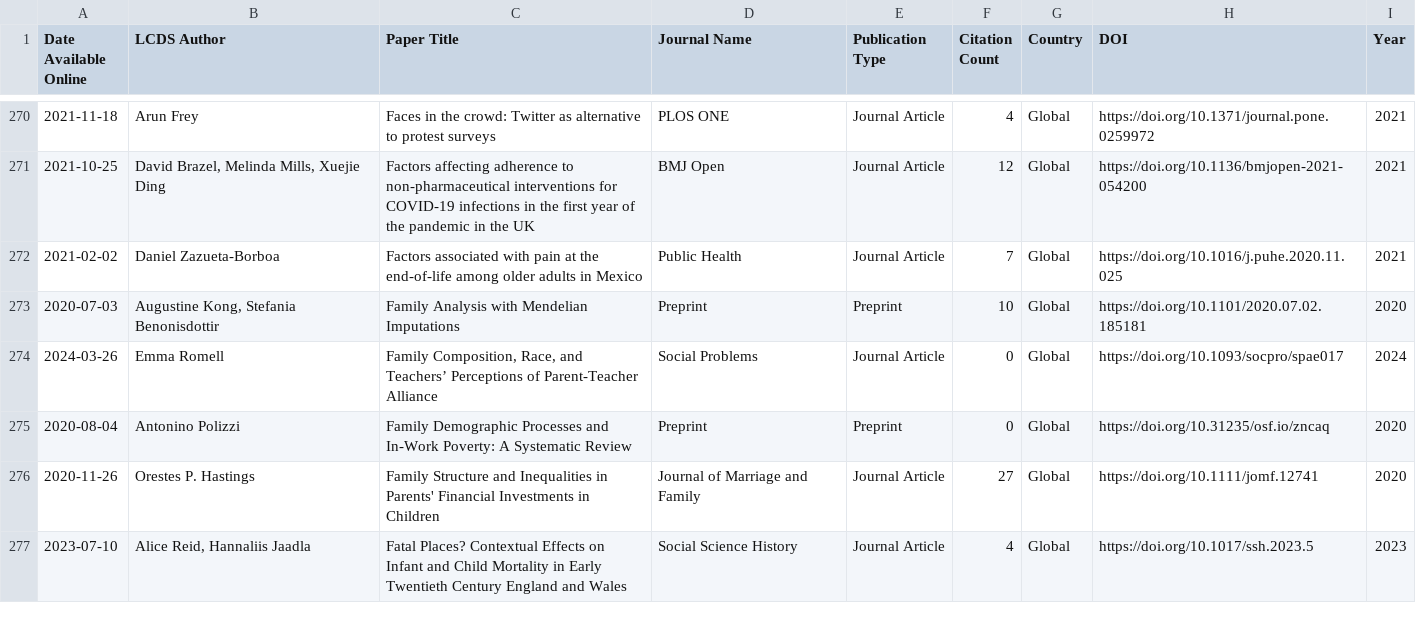
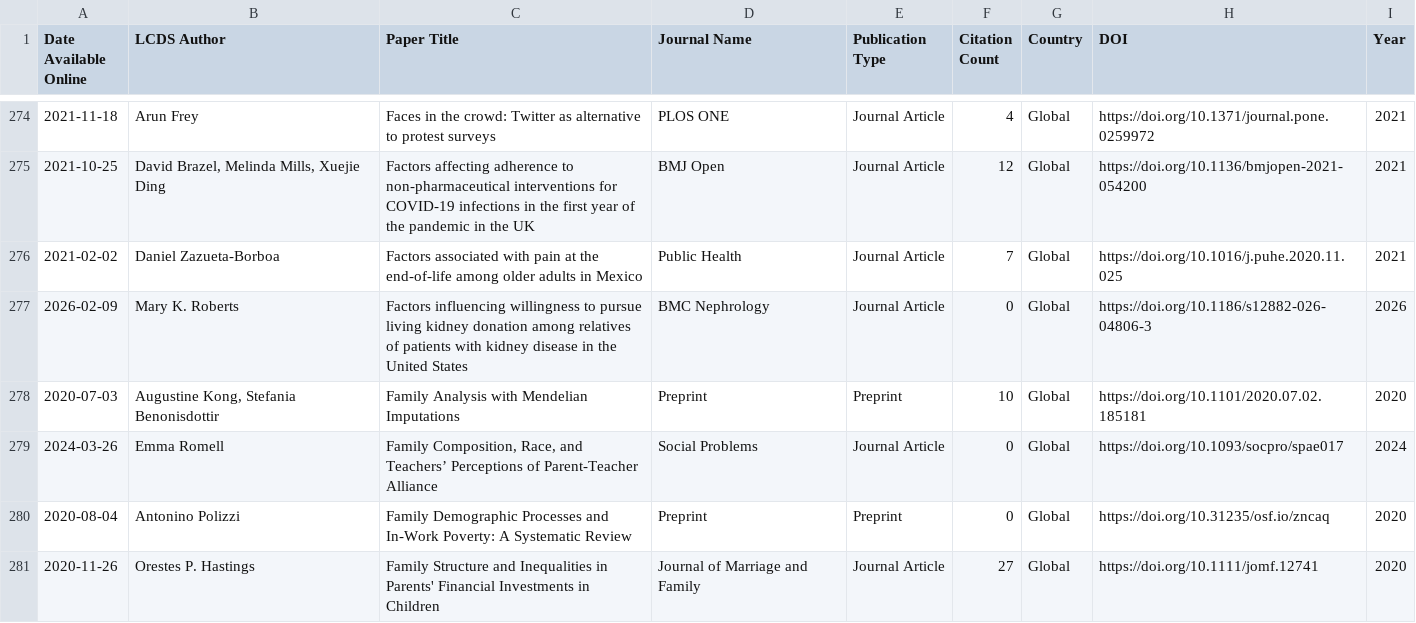
Before and after one commit to shamshxis/lcds-pubstracker, a CSV file: data/lcds_publications.csv, drawn as a sheet; only a part is shown, gaps mark what is left out; the shorter side is filled out with more unchanged rows; the diff covers the shown part only; the diff names each change by its address in the sheet, - before the commit and + after, or states it on an @@ line.

```diff
--- a/data/lcds_publications.csv
+++ b/data/lcds_publications.csv
+row 277: 2026-02-09 | Mary K. Roberts | Factors influencing willingness to pursue living kidney donation among relatives of patients with kidney disease in the United States | BMC Nephrology | Journal Article | 0 | Global | https://doi.org/10.1186/s12882-026-04806-3 | 2026
```
Also changed, not shown: 12 added rows and 13 edited cells elsewhere in this file.
